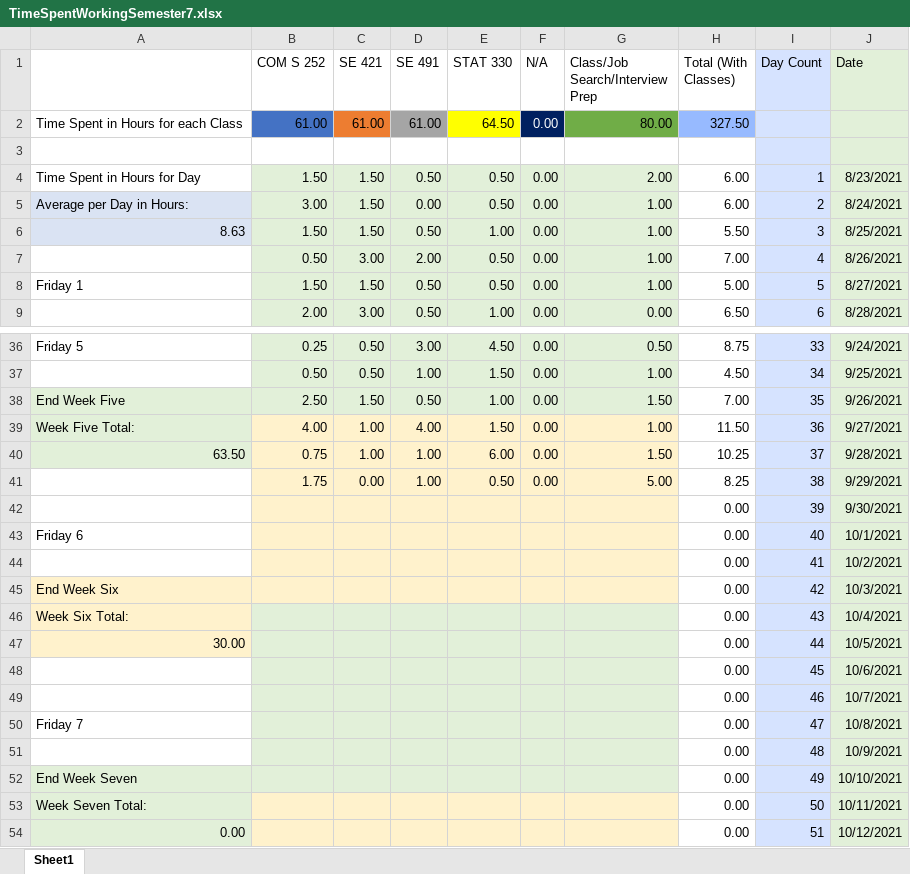
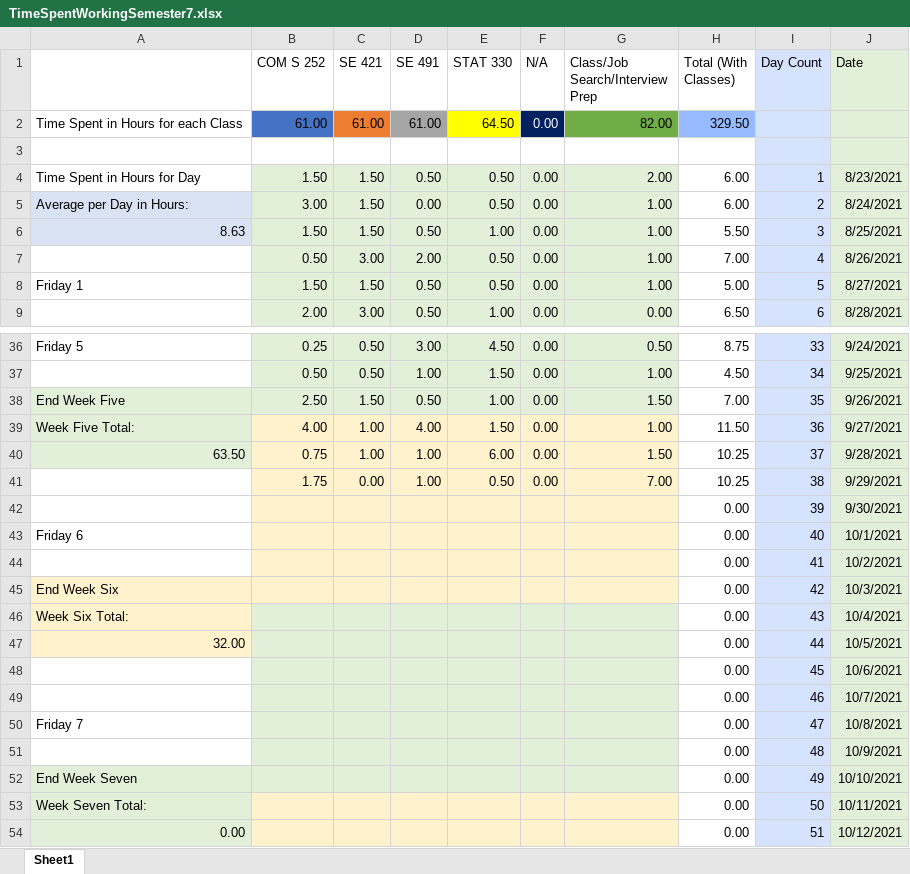
Before and after one commit to mghoskins/mghoskins-Data, an Excel workbook: CollegeSemesterWork/TimeSpentWorkingSemester7.xlsx, sheet Sheet1, drawn as a sheet; only a part is shown, gaps mark what is left out; values as stored, in another font and other column widths than the file's, no borders; charts and pictures and conditional formats not drawn; the diff names each change by its address in the sheet, - before the commit and + after, or states it on an @@ line.

Commit message:
Interview prep arc pt 4

```diff
--- a/CollegeSemesterWork/TimeSpentWorkingSemester7.xlsx (sheet Sheet1)
+++ b/CollegeSemesterWork/TimeSpentWorkingSemester7.xlsx (sheet Sheet1)
-G2 (Class/Job Search/Interview Prep): 80.00
+G2 (Class/Job Search/Interview Prep): 82.00
-H2 (Total (With Classes)): 327.50
+H2 (Total (With Classes)): 329.50
-G41 (Class/Job Search/Interview Prep): 5.00
+G41 (Class/Job Search/Interview Prep): 7.00
-H41 (Total (With Classes)): 8.25
+H41 (Total (With Classes)): 10.25
-A47: 30.00
+A47: 32.00
```
Also changed, not shown: charts or pictures.
